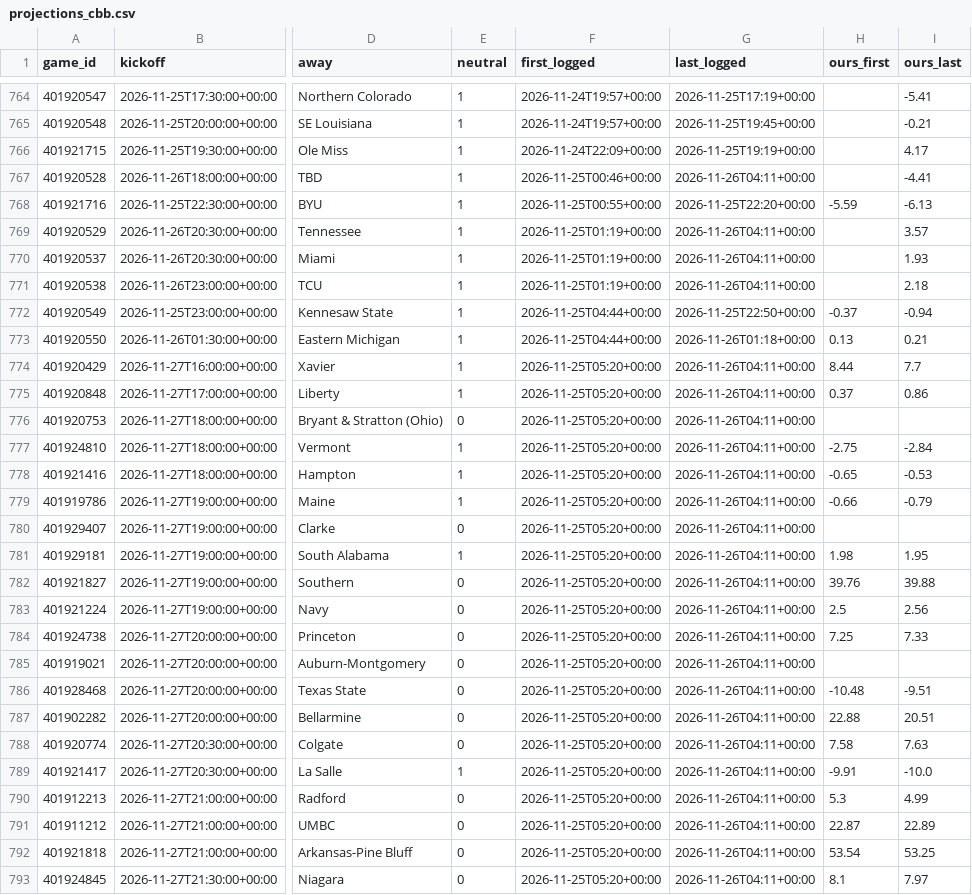
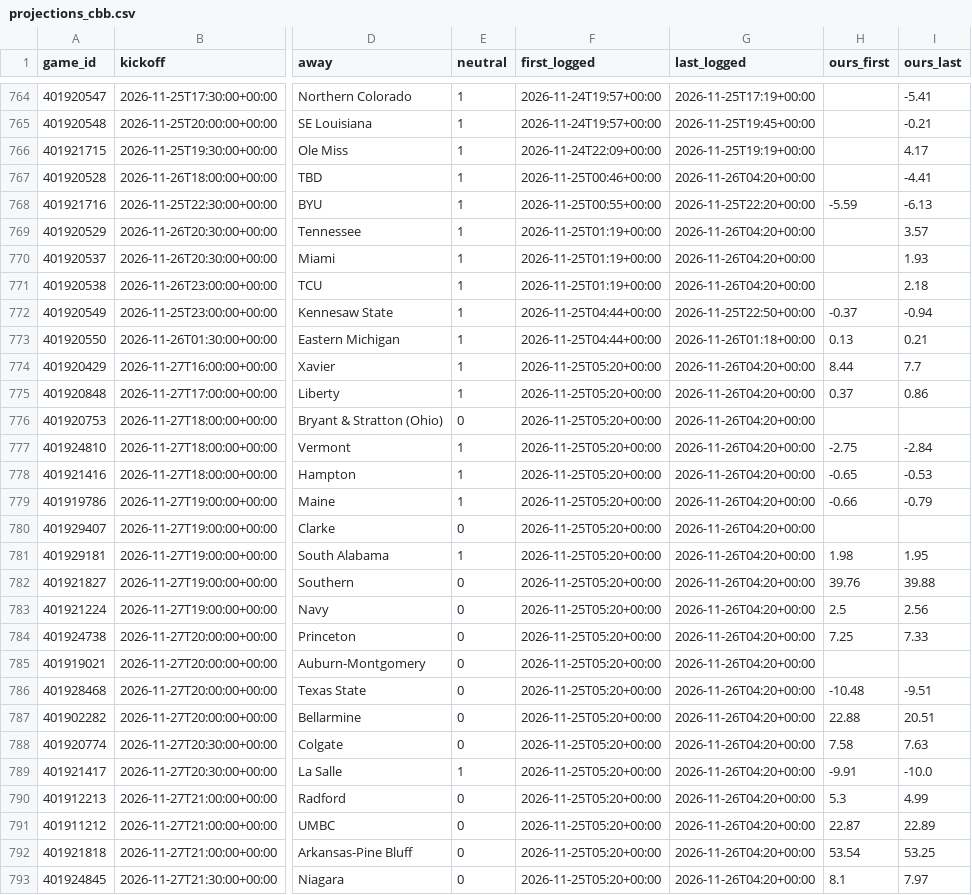
Before and after one commit to dylankelly0233-hoops/alphapoint-dashboards, a CSV file: projections_cbb.csv, drawn as a sheet; only a part is shown, gaps mark what is left out; the diff covers the shown part only; the diff names each change by its address in the sheet, - before the commit and + after, or states it on an @@ line.

```diff
--- a/projections_cbb.csv
+++ b/projections_cbb.csv
-G767 (last_logged): 2026-11-26T04:11+00:00
+G767 (last_logged): 2026-11-26T04:20+00:00
-G769:G771 (last_logged): 2026-11-26T04:11+00:00
+G769:G771 (last_logged): 2026-11-26T04:20+00:00
-G774:G793 (last_logged): 2026-11-26T04:11+00:00
+G774:G793 (last_logged): 2026-11-26T04:20+00:00
```
Also changed, not shown: 43 edited cells elsewhere in this file, golf_log_2026.csv, projections_cfb.csv, 4 other files.
